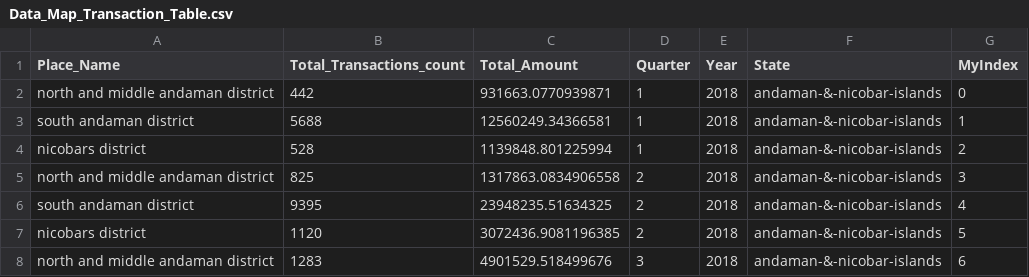
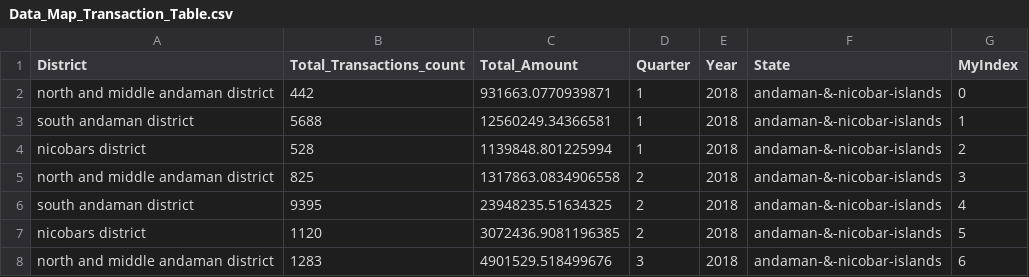
Before and after one commit to naveentnj/Phonepe-Pulse-Data-Analysis-and-Visualization, a CSV file: data/Data_Map_Transaction_Table.csv, drawn as a sheet; only a part is shown.

```diff
--- a/data/Data_Map_Transaction_Table.csv
+++ b/data/Data_Map_Transaction_Table.csv
@@ -1,2 +1,2 @@
-Place_Name,Total_Transactions_count,Total_Amount,Quarter,Year,State,MyIndex
+District,Total_Transactions_count,Total_Amount,Quarter,Year,State,MyIndex
 north and middle andaman district,442,931663.0770939871,1,2018,andaman-&-nicobar-islands,0
```
Also changed, not shown: data/Map-Transaction-Data.csv, data/Map-User-Data.csv, 6 other files.
